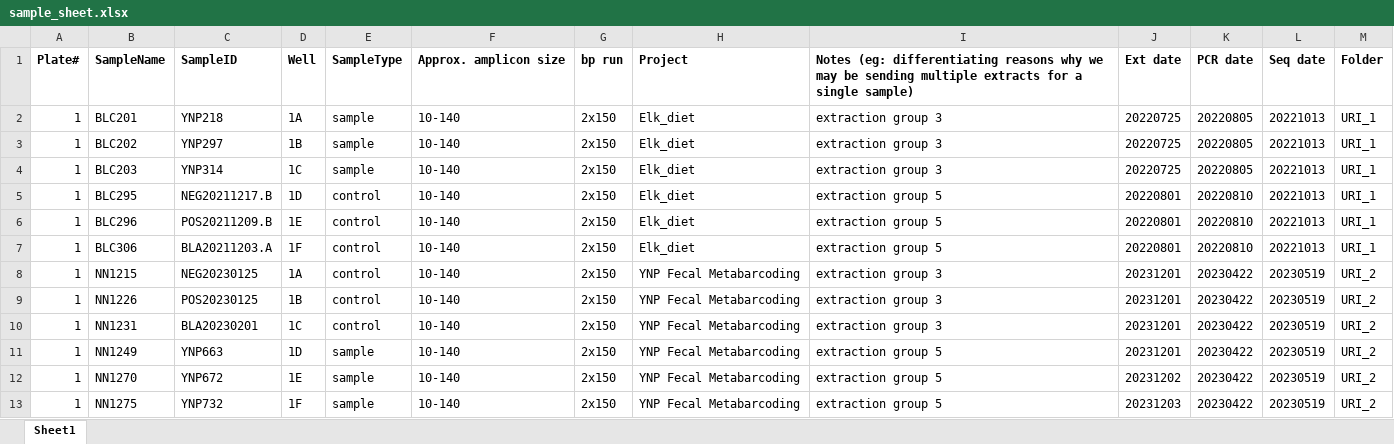
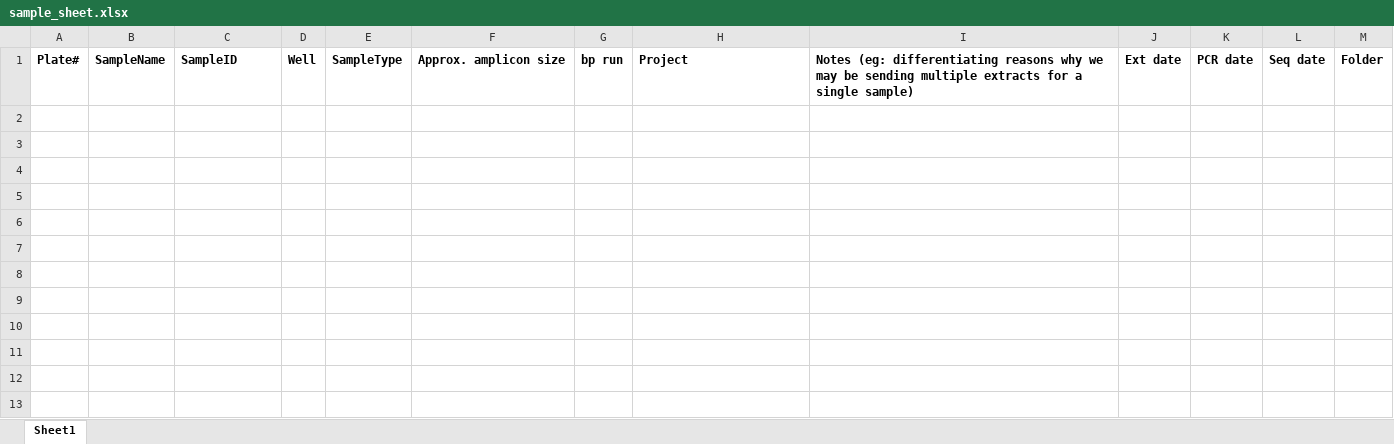
Before and after one commit to trklab-metabarcoding/obitools2-preprocessing-pipeline, an Excel workbook: sample_sheet.xlsx, sheet Sheet1, drawn as a sheet; values as stored, in another font and other column widths than the file's, no borders; conditional formats not drawn; the diff names each change by its address in the sheet, - before the commit and + after, or states it on an @@ line.

Commit message:
template: wipe sample sheet clean

```diff
--- a/sample_sheet.xlsx (sheet Sheet1)
+++ b/sample_sheet.xlsx (sheet Sheet1)
-row 2: 1 | BLC201 | YNP218 | 1A | sample | 10-140 | 2x150 | Elk_diet | extraction group 3 | 20220725 | 20220805 | 20221013 | URI_1
-row 3: 1 | BLC202 | YNP297 | 1B | sample | 10-140 | 2x150 | Elk_diet | extraction group 3 | 20220725 | 20220805 | 20221013 | URI_1
-row 4: 1 | BLC203 | YNP314 | 1C | sample | 10-140 | 2x150 | Elk_diet | extraction group 3 | 20220725 | 20220805 | 20221013 | URI_1
-row 5: 1 | BLC295 | NEG20211217.B | 1D | control | 10-140 | 2x150 | Elk_diet | extraction group 5 | 20220801 | 20220810 | 20221013 | URI_1
-row 6: 1 | BLC296 | POS20211209.B | 1E | control | 10-140 | 2x150 | Elk_diet | extraction group 5 | 20220801 | 20220810 | 20221013 | URI_1
-row 7: 1 | BLC306 | BLA20211203.A | 1F | control | 10-140 | 2x150 | Elk_diet | extraction group 5 | 20220801 | 20220810 | 20221013 | URI_1
-row 8: 1 | NN1215 | NEG20230125 | 1A | control | 10-140 | 2x150 | YNP Fecal Metabarcoding | extraction group 3 | 20231201 | 20230422 | 20230519 | URI_2
-row 9: 1 | NN1226 | POS20230125 | 1B | control | 10-140 | 2x150 | YNP Fecal Metabarcoding | extraction group 3 | 20231201 | 20230422 | 20230519 | URI_2
-row 10: 1 | NN1231 | BLA20230201 | 1C | control | 10-140 | 2x150 | YNP Fecal Metabarcoding | extraction group 3 | 20231201 | 20230422 | 20230519 | URI_2
-row 11: 1 | NN1249 | YNP663 | 1D | sample | 10-140 | 2x150 | YNP Fecal Metabarcoding | extraction group 5 | 20231201 | 20230422 | 20230519 | URI_2
-row 12: 1 | NN1270 | YNP672 | 1E | sample | 10-140 | 2x150 | YNP Fecal Metabarcoding | extraction group 5 | 20231202 | 20230422 | 20230519 | URI_2
-row 13: 1 | NN1275 | YNP732 | 1F | sample | 10-140 | 2x150 | YNP Fecal Metabarcoding | extraction group 5 | 20231203 | 20230422 | 20230519 | URI_2
```
